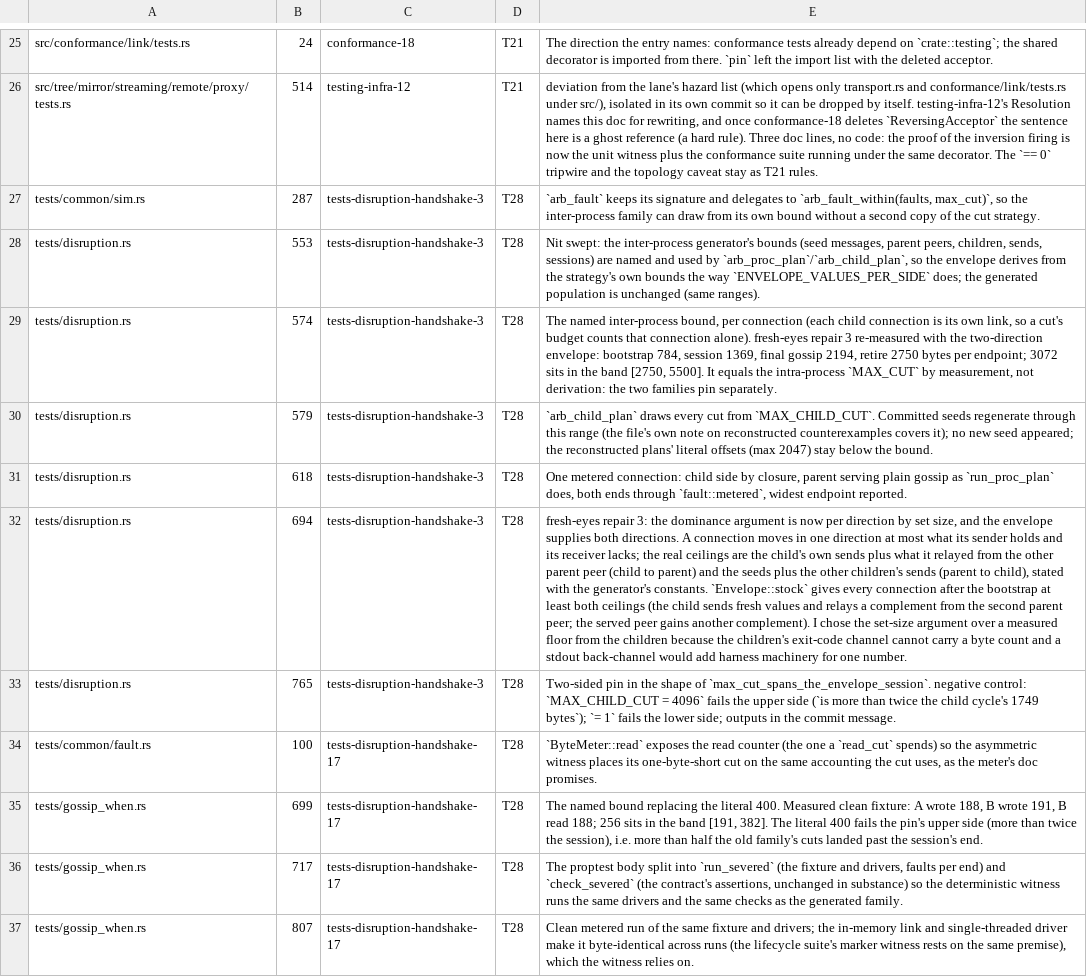
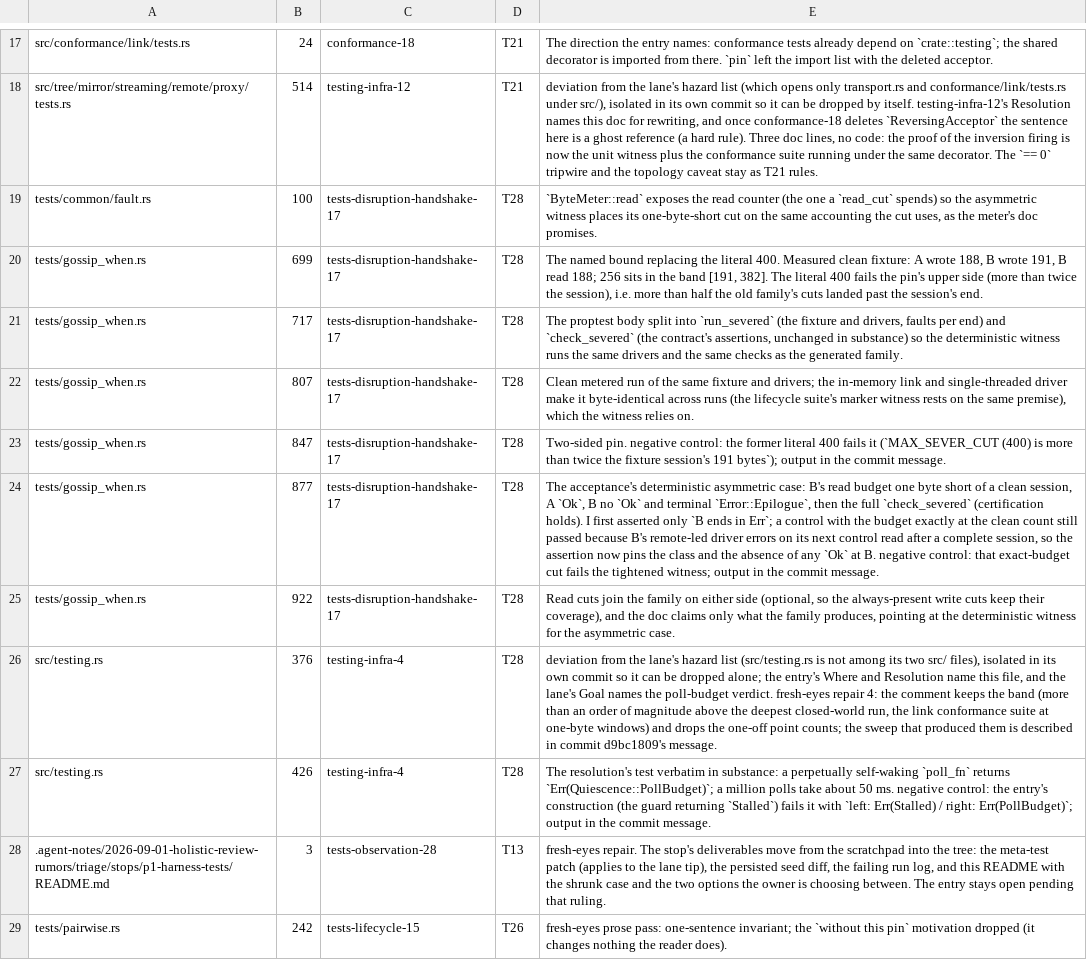
Before and after one commit to oxidecomputer/rumors, a TSV file: .agent-notes/2026-09-01-holistic-review-rumors/triage/annotations/p1-harness-tests.tsv, drawn as a sheet; only a part is shown, gaps mark what is left out; the shorter side is filled out with more unchanged rows; removed rows and columns are numbered as before the commit, all else as after; the diff covers the shown part only; the diff names each change by its address in the sheet, - before the commit and + after, or states it on an @@ line.

Commit message:
Dissolve the inter-process disruption family (ruling T143)
T143 deletes the inter-process half of tests/disruption.rs: the self
re-executing children and their exit protocol, `ChildPlan`,
`ProcPlan`, `arb_proc_plan`, `run_proc_plan_probed` with its stop
signal, the grace drain (`SERVE_GRACE`) and its loss accounting, the
fault-free loss pin, the serving-task tripwire, the child-cycle
envelope meter, and `MAX_CHILD_CUT` with its pin. The module doc now
describes one simulation. The intra-process family and its `MAX_CUT`
pin stay.

Helpers that lost their only consumer go with it: `arb_fault_within`
folds back into `arb_fault`; `ConnectionRefused` leaves `honest_io`
(only the deleted TCP family produced it); the orphaned mentions of
the inter-process link in `fault.rs`, `common::tcp`'s module doc, and
`.config/nextest.toml`'s slow-timeout rationale are restated.
`common::tcp` itself stays: `tests/tcp_link.rs` consumes it (checked
with `git grep`).

Seeds: five rows leave proptest-regressions/disruption.txt, the four
`ProcPlan` counterexamples the reconstructed tests carried and the one
persisted during this lane's hung-drain iteration. Every deleted row
belongs to `inter_process_disruption_upholds_party_invariants`, a test
that no longer exists, so the never-strip rule is honored, not bent;
the two `Plan` rows stay.

Verified on this commit:

    cargo nextest run -p rumors --all-features --no-fail-fast -E 'binary(disruption) | binary(seed_liveness) | binary(tcp_link) | binary(gossip_when)'
         Summary [   2.486s] 31 tests run: 31 passed, 0 skipped

```diff
--- a/.agent-notes/2026-09-01-holistic-review-rumors/triage/annotations/p1-harness-tests.tsv
+++ b/.agent-notes/2026-09-01-holistic-review-rumors/triage/annotations/p1-harness-tests.tsv
-row 27: tests/common/sim.rs | 287 | tests-disruption-handshake-3 | T28 | `arb_fault` keeps its signature and delegates to `arb_fault_within(faults, max_cut)`, so the inter-process family can draw from its own bound without a second copy of the cut strategy.
-row 28: tests/disruption.rs | 553 | tests-disruption-handshake-3 | T28 | Nit swept: the inter-process generator's bounds (seed messages, parent peers, children, sends, sessions) are named and used by `arb_proc_plan`/`arb_child_plan`, so the envelope derives from the strategy's own bounds the way `ENVELOPE_VALUES_PER_SIDE` does; the generated population is unchanged (same ranges).
-row 29: tests/disruption.rs | 574 | tests-disruption-handshake-3 | T28 | The named inter-process bound, per connection (each child connection is its own link, so a cut's budget counts that connection alone). fresh-eyes repair 3 re-measured with the two-direction envelope: bootstrap 784, session 1369, final gossip 2194, retire 2750 bytes per endpoint; 3072 sits in the band [2750, 5500]. It equals the intra-process `MAX_CUT` by measurement, not derivation: the two families pin separately.
-row 30: tests/disruption.rs | 579 | tests-disruption-handshake-3 | T28 | `arb_child_plan` draws every cut from `MAX_CHILD_CUT`. Committed seeds regenerate through this range (the file's own note on reconstructed counterexamples covers it); no new seed appeared; the reconstructed plans' literal offsets (max 2047) stay below the bound.
-row 31: tests/disruption.rs | 618 | tests-disruption-handshake-3 | T28 | One metered connection: child side by closure, parent serving plain gossip as `run_proc_plan` does, both ends through `fault::metered`, widest endpoint reported.
-row 32: tests/disruption.rs | 694 | tests-disruption-handshake-3 | T28 | fresh-eyes repair 3: the dominance argument is now per direction by set size, and the envelope supplies both directions. A connection moves in one direction at most what its sender holds and its receiver lacks; the real ceilings are the child's own sends plus what it relayed from the other parent peer (child to parent) and the seeds plus the other children's sends (parent to child), stated with the generator's constants. `Envelope::stock` gives every connection after the bootstrap at least both ceilings (the child sends fresh values and relays a complement from the second parent peer; the served peer gains another complement). I chose the set-size argument over a measured floor from the children because the children's exit-code channel cannot carry a byte count and a stdout back-channel would add harness machinery for one number.
-row 33: tests/disruption.rs | 765 | tests-disruption-handshake-3 | T28 | Two-sided pin in the shape of `max_cut_spans_the_envelope_session`. negative control: `MAX_CHILD_CUT = 4096` fails the upper side (`is more than twice the child cycle's 1749 bytes`); `= 1` fails the lower side; outputs in the commit message.
```
Also changed, not shown: 8 added rows and 13 removed rows elsewhere in this file, 6 other files.
